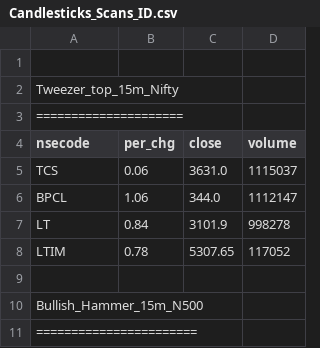
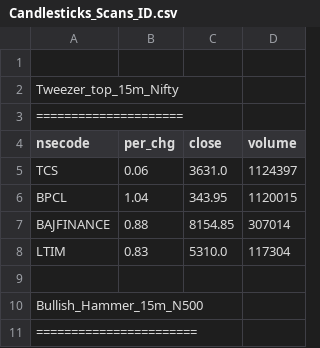
Before and after one commit to satishcse/mkt_updates, a CSV file: Candlesticks_Scans_ID.csv, drawn as a sheet.

```diff
--- a/Candlesticks_Scans_ID.csv
+++ b/Candlesticks_Scans_ID.csv
@@ -4,6 +4,6 @@ Tweezer_top_15m_Nifty,,,,
 nsecode,per_chg,close,volume
-TCS,0.06,3631.0,1115037
-BPCL,1.06,344.0,1112147
-LT,0.84,3101.9,998278
-LTIM,0.78,5307.65,117052
+TCS,0.06,3631.0,1124397
+BPCL,1.04,343.95,1120015
+BAJFINANCE,0.88,8154.85,307014
+LTIM,0.83,5310.0,117304
 
```
Also changed, not shown: Sector_Performance.csv, 4 other files.
